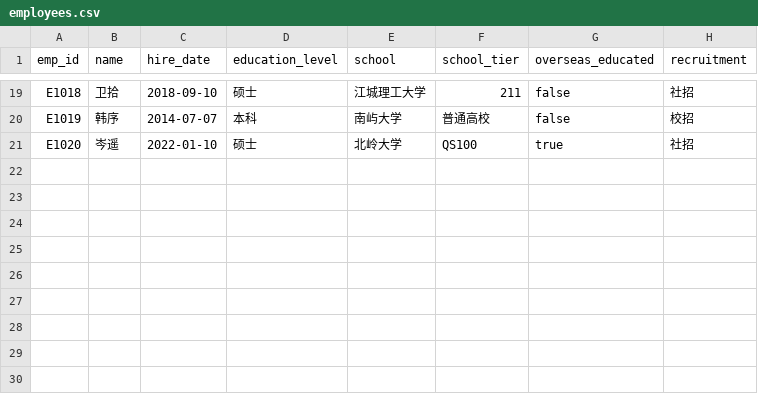
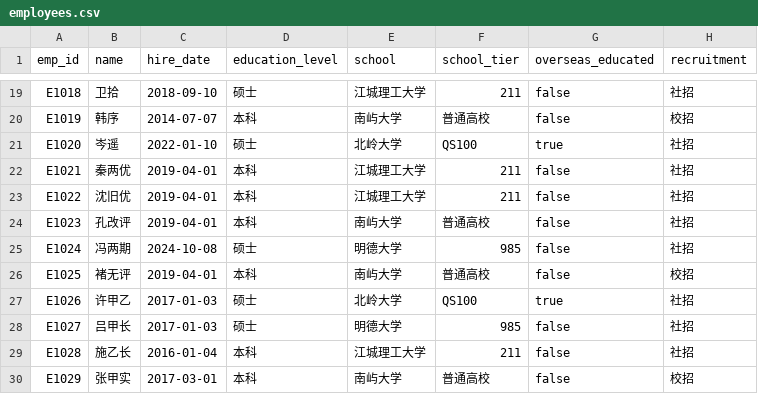
Before and after one commit to i-richardwang/talent-search, a CSV file: src/corpus/sources/sample/employees.csv, drawn as a sheet; only a part is shown, gaps mark what is left out; the diff names each change by its address in the sheet, - before the commit and + after, or states it on an @@ line.

```diff
--- a/src/corpus/sources/sample/employees.csv
+++ b/src/corpus/sources/sample/employees.csv
+row 22: E1021 | 秦两优 | 2019-04-01 | 本科 | 江城理工大学 | 211 | false | 社招
+row 23: E1022 | 沈旧优 | 2019-04-01 | 本科 | 江城理工大学 | 211 | false | 社招
+row 24: E1023 | 孔改评 | 2019-04-01 | 本科 | 南屿大学 | 普通高校 | false | 社招
+row 25: E1024 | 冯两期 | 2024-10-08 | 硕士 | 明德大学 | 985 | false | 社招
+row 26: E1025 | 褚无评 | 2019-04-01 | 本科 | 南屿大学 | 普通高校 | false | 校招
+row 27: E1026 | 许甲乙 | 2017-01-03 | 硕士 | 北岭大学 | QS100 | true | 社招
+row 28: E1027 | 吕甲长 | 2017-01-03 | 硕士 | 明德大学 | 985 | false | 社招
+row 29: E1028 | 施乙长 | 2016-01-04 | 本科 | 江城理工大学 | 211 | false | 社招
+row 30: E1029 | 张甲实 | 2017-03-01 | 本科 | 南屿大学 | 普通高校 | false | 校招
```
Also changed, not shown: src/corpus/sources/sample/assignments.csv, src/corpus/sources/sample/external.csv, 21 other files.
